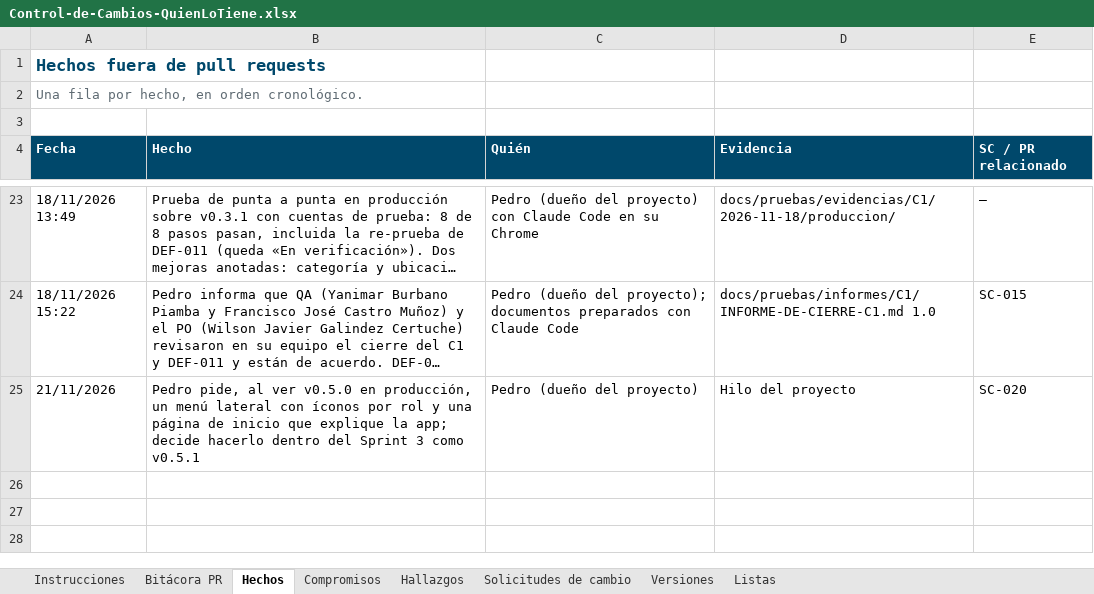
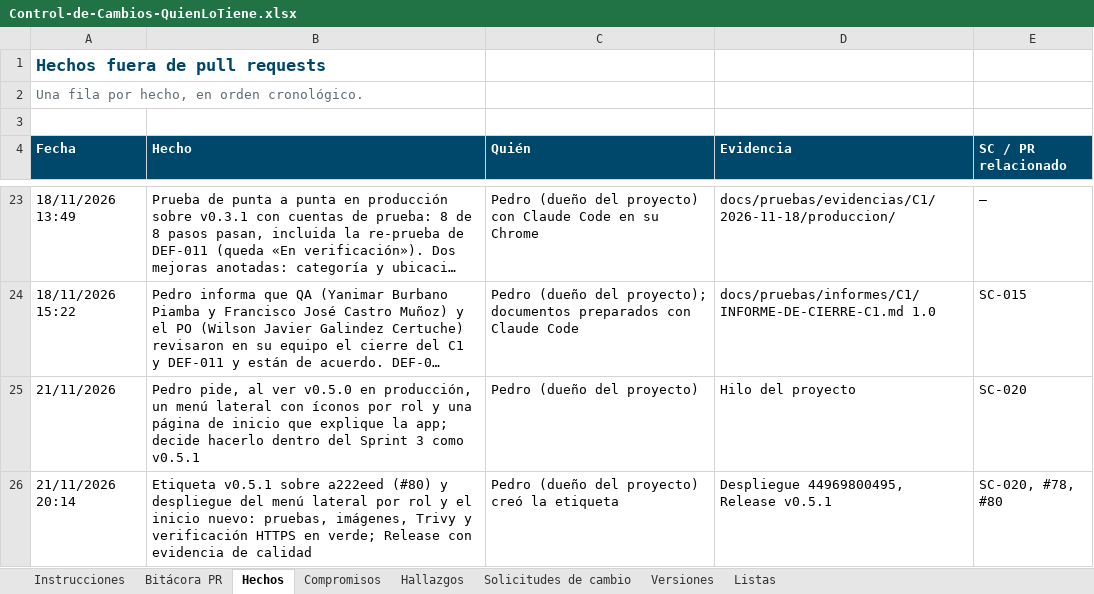
Before and after one commit to Daniel0442123/QuienLoTiene, an Excel workbook: docs/gestion/entregables/Control-de-Cambios-QuienLoTiene.xlsx, sheet Hechos, drawn as a sheet; only a part is shown, gaps mark what is left out; long unchanged cells end in …; values as stored, in another font and other column widths than the file's, no borders; the diff names each change by its address in the sheet, - before the commit and + after, or states it on an @@ line.

```diff
--- a/docs/gestion/entregables/Control-de-Cambios-QuienLoTiene.xlsx (sheet Hechos)
+++ b/docs/gestion/entregables/Control-de-Cambios-QuienLoTiene.xlsx (sheet Hechos)
+row 26: 21/11/2026 20:14 | Etiqueta v0.5.1 sobre a222eed (#80) y despliegue del menú lateral por rol y el inicio nuevo: pruebas, imágenes, Trivy y verificación HTTPS en verde; Release con evidencia de calidad | Pedro (dueño del proyecto) creó la etiqueta | Despliegue 44969800495, Release v0.5.1 | SC-020, #78, #80
```
Also changed, not shown: sheet Versiones, sheet Instrucciones, 2 other files.
